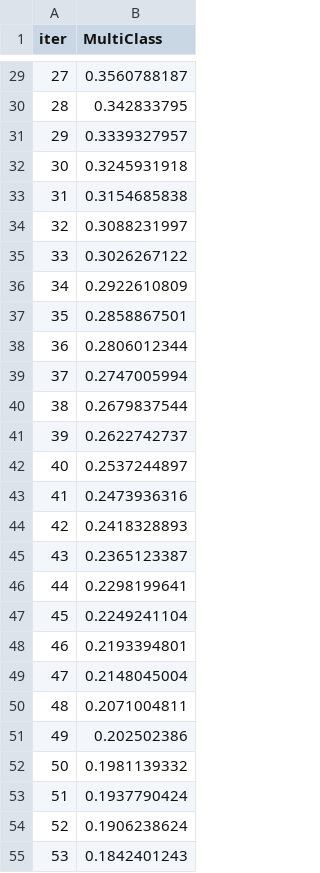
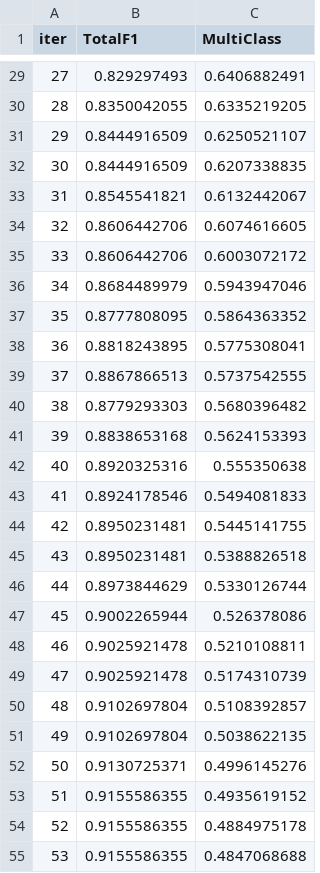
Before and after one commit to 2024tm93081/release-predictor-pro, a TSV file: backend/catboost_info/learn_error.tsv, drawn as a sheet; only a part is shown, gaps mark what is left out; addresses are those after the commit; the diff covers the shown part only; the diff names each change by its address in the sheet, - before the commit and + after, or states it on an @@ line.

```diff
--- a/backend/catboost_info/learn_error.tsv
+++ b/backend/catboost_info/learn_error.tsv
+column B (TotalF1), rows 29-55: 0.829297493 | 0.8350042055 | 0.8444916509 | 0.8444916509 | 0.8545541821 | 0.8606442706 | 0.8606442706 | 0.8684489979 | 0.8777808095 | 0.8818243895 | 0.8867866513 | 0.8779293303 | 0.8838653168 | 0.8920325316 | 0.8924178546 | 0.8950231481 | 0.8950231481 | 0.8973844629 | 0.9002265944 | 0.9025921478 | 0.9025921478 | 0.9102697804 | 0.9102697804 | 0.9130725371 | 0.9155586355 | 0.9155586355 | 0.9155586355
-C29 (MultiClass): 0.3560788187
+C29 (MultiClass): 0.6406882491
-C30 (MultiClass): 0.342833795
+C30 (MultiClass): 0.6335219205
-C31 (MultiClass): 0.3339327957
+C31 (MultiClass): 0.6250521107
-C32 (MultiClass): 0.3245931918
+C32 (MultiClass): 0.6207338835
-C33 (MultiClass): 0.3154685838
+C33 (MultiClass): 0.6132442067
-C34 (MultiClass): 0.3088231997
+C34 (MultiClass): 0.6074616605
-C35 (MultiClass): 0.3026267122
+C35 (MultiClass): 0.6003072172
-C36 (MultiClass): 0.2922610809
+C36 (MultiClass): 0.5943947046
-C37 (MultiClass): 0.2858867501
+C37 (MultiClass): 0.5864363352
-C38 (MultiClass): 0.2806012344
+C38 (MultiClass): 0.5775308041
-C39 (MultiClass): 0.2747005994
+C39 (MultiClass): 0.5737542555
-C40 (MultiClass): 0.2679837544
+C40 (MultiClass): 0.5680396482
-C41 (MultiClass): 0.2622742737
+C41 (MultiClass): 0.5624153393
-C42 (MultiClass): 0.2537244897
+C42 (MultiClass): 0.555350638
-C43 (MultiClass): 0.2473936316
+C43 (MultiClass): 0.5494081833
-C44 (MultiClass): 0.2418328893
+C44 (MultiClass): 0.5445141755
-C45 (MultiClass): 0.2365123387
+C45 (MultiClass): 0.5388826518
-C46 (MultiClass): 0.2298199641
+C46 (MultiClass): 0.5330126744
-C47 (MultiClass): 0.2249241104
+C47 (MultiClass): 0.526378086
-C48 (MultiClass): 0.2193394801
+C48 (MultiClass): 0.5210108811
-C49 (MultiClass): 0.2148045004
+C49 (MultiClass): 0.5174310739
-C50 (MultiClass): 0.2071004811
+C50 (MultiClass): 0.5108392857
-C51 (MultiClass): 0.202502386
+C51 (MultiClass): 0.5038622135
-C52 (MultiClass): 0.1981139332
+C52 (MultiClass): 0.4996145276
-C53 (MultiClass): 0.1937790424
+C53 (MultiClass): 0.4935619152
-C54 (MultiClass): 0.1906238624
+C54 (MultiClass): 0.4884975178
-C55 (MultiClass): 0.1842401243
+C55 (MultiClass): 0.4847068688
```
Also changed, not shown: 73 edited cells elsewhere in this file, backend/catboost_info/time_left.tsv, 17 other files.
